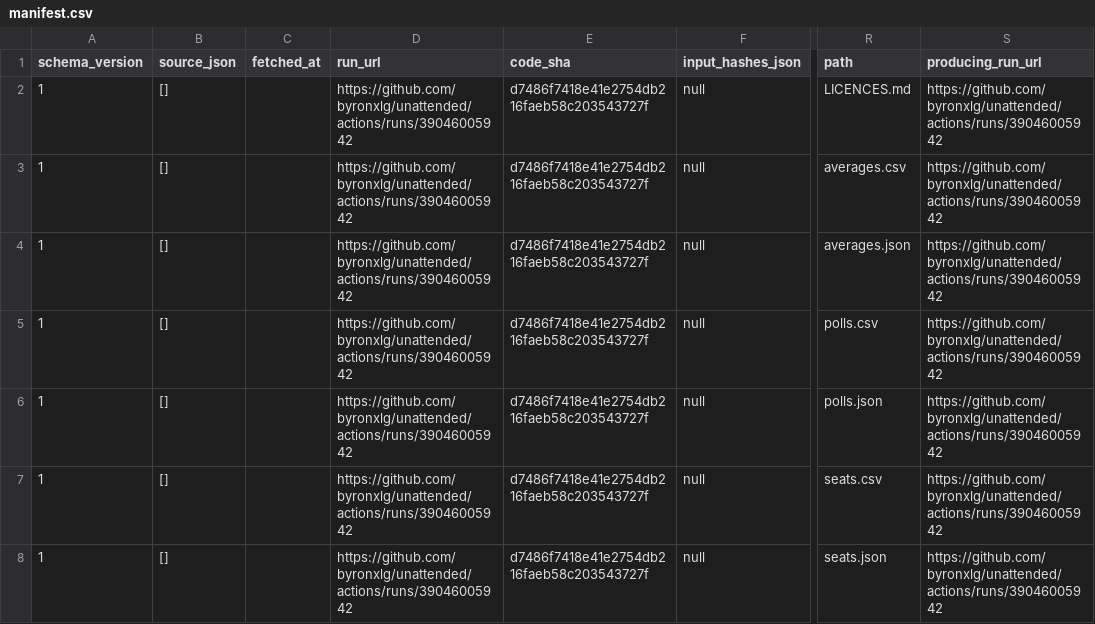
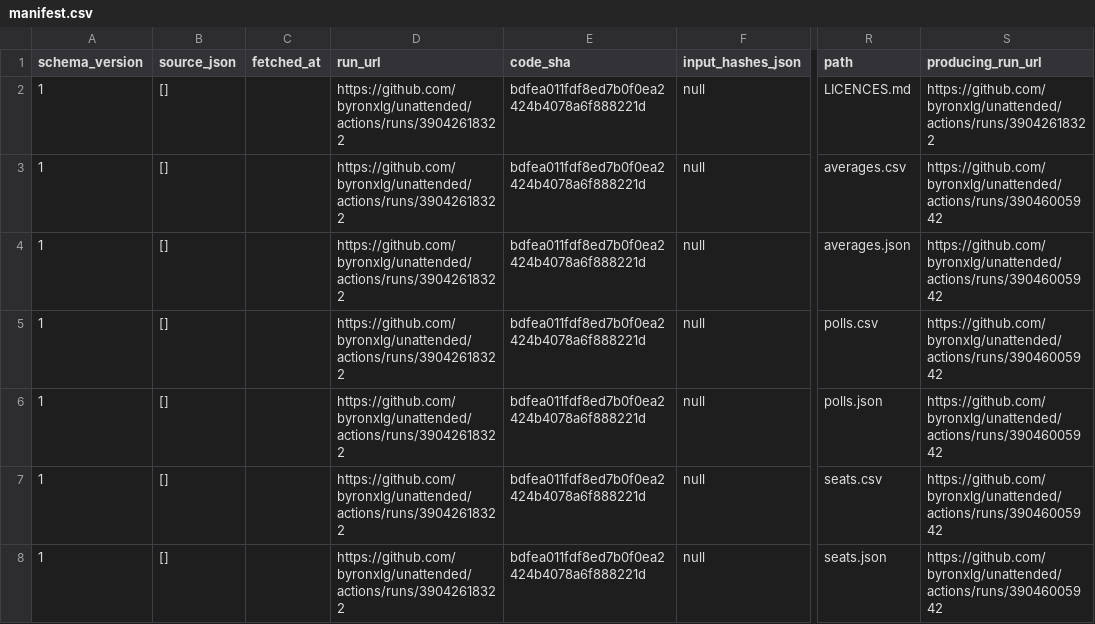
Before and after one commit to byronxlg/unattended, a CSV file: product/nz_election/data/manifest.csv, drawn as a sheet; only a part is shown, gaps mark what is left out; the diff covers the shown part only; the diff names each change by its address in the sheet, - before the commit and + after, or states it on an @@ line.

```diff
--- a/product/nz_election/data/manifest.csv
+++ b/product/nz_election/data/manifest.csv
-D2:D8 (run_url): https://github.com/byronxlg/unattended/actions/runs/39046005942
+D2:D8 (run_url): https://github.com/byronxlg/unattended/actions/runs/39042618322
-E2:E8 (code_sha): d7486f7418e41e2754db216faeb58c203543727f
+E2:E8 (code_sha): bdfea011fdf8ed7b0f0ea2424b4078a6f888221d
-S2 (producing_run_url): https://github.com/byronxlg/unattended/actions/runs/39046005942
+S2 (producing_run_url): https://github.com/byronxlg/unattended/actions/runs/39042618322
```
Also changed, not shown: 28 edited cells elsewhere in this file, product/nz_election/data/social/credits.csv, product/nz_election/data/status.csv, 3 other files.
